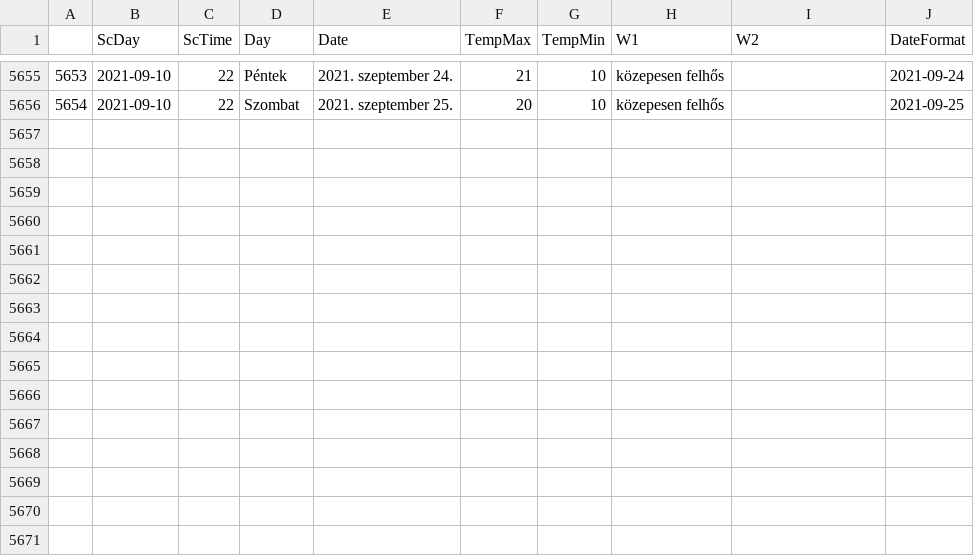
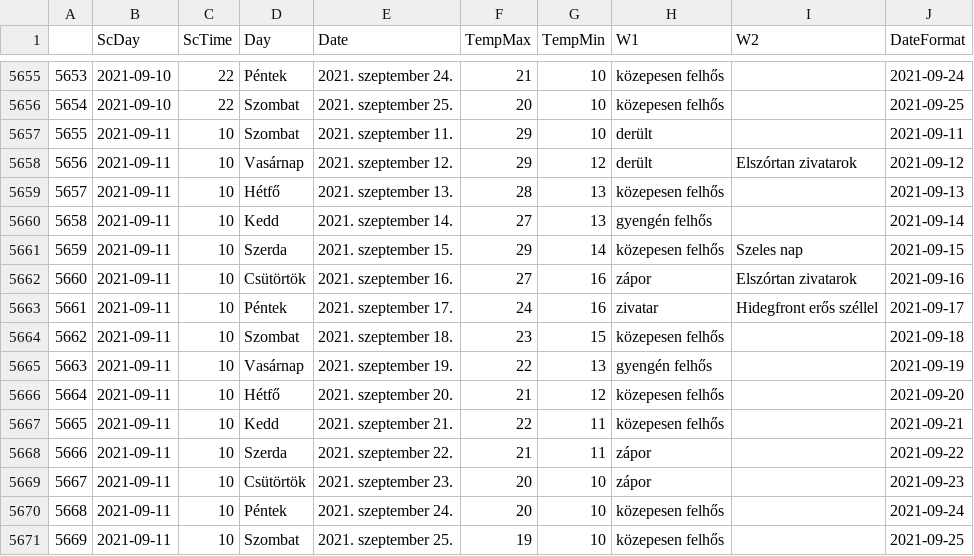
Before and after one commit to revpeter/ID_sc, a CSV file: akaka.csv, drawn as a sheet; only a part is shown, gaps mark what is left out; the diff names each change by its address in the sheet, - before the commit and + after, or states it on an @@ line.

```diff
--- a/akaka.csv
+++ b/akaka.csv
+row 5657: 5655 | 2021-09-11 | 10 | Szombat | 2021. szeptember 11. | 29 | 10 | derült |  | 2021-09-11
+row 5658: 5656 | 2021-09-11 | 10 | Vasárnap | 2021. szeptember 12. | 29 | 12 | derült | Elszórtan zivatarok | 2021-09-12
+row 5659: 5657 | 2021-09-11 | 10 | Hétfő | 2021. szeptember 13. | 28 | 13 | közepesen felhős |  | 2021-09-13
+row 5660: 5658 | 2021-09-11 | 10 | Kedd | 2021. szeptember 14. | 27 | 13 | gyengén felhős |  | 2021-09-14
+row 5661: 5659 | 2021-09-11 | 10 | Szerda | 2021. szeptember 15. | 29 | 14 | közepesen felhős | Szeles nap | 2021-09-15
+row 5662: 5660 | 2021-09-11 | 10 | Csütörtök | 2021. szeptember 16. | 27 | 16 | zápor | Elszórtan zivatarok | 2021-09-16
+row 5663: 5661 | 2021-09-11 | 10 | Péntek | 2021. szeptember 17. | 24 | 16 | zivatar | Hidegfront erős széllel | 2021-09-17
+row 5664: 5662 | 2021-09-11 | 10 | Szombat | 2021. szeptember 18. | 23 | 15 | közepesen felhős |  | 2021-09-18
+row 5665: 5663 | 2021-09-11 | 10 | Vasárnap | 2021. szeptember 19. | 22 | 13 | gyengén felhős |  | 2021-09-19
+row 5666: 5664 | 2021-09-11 | 10 | Hétfő | 2021. szeptember 20. | 21 | 12 | közepesen felhős |  | 2021-09-20
+row 5667: 5665 | 2021-09-11 | 10 | Kedd | 2021. szeptember 21. | 22 | 11 | közepesen felhős |  | 2021-09-21
+row 5668: 5666 | 2021-09-11 | 10 | Szerda | 2021. szeptember 22. | 21 | 11 | zápor |  | 2021-09-22
+row 5669: 5667 | 2021-09-11 | 10 | Csütörtök | 2021. szeptember 23. | 20 | 10 | zápor |  | 2021-09-23
+row 5670: 5668 | 2021-09-11 | 10 | Péntek | 2021. szeptember 24. | 20 | 10 | közepesen felhős |  | 2021-09-24
+row 5671: 5669 | 2021-09-11 | 10 | Szombat | 2021. szeptember 25. | 19 | 10 | közepesen felhős |  | 2021-09-25
```
